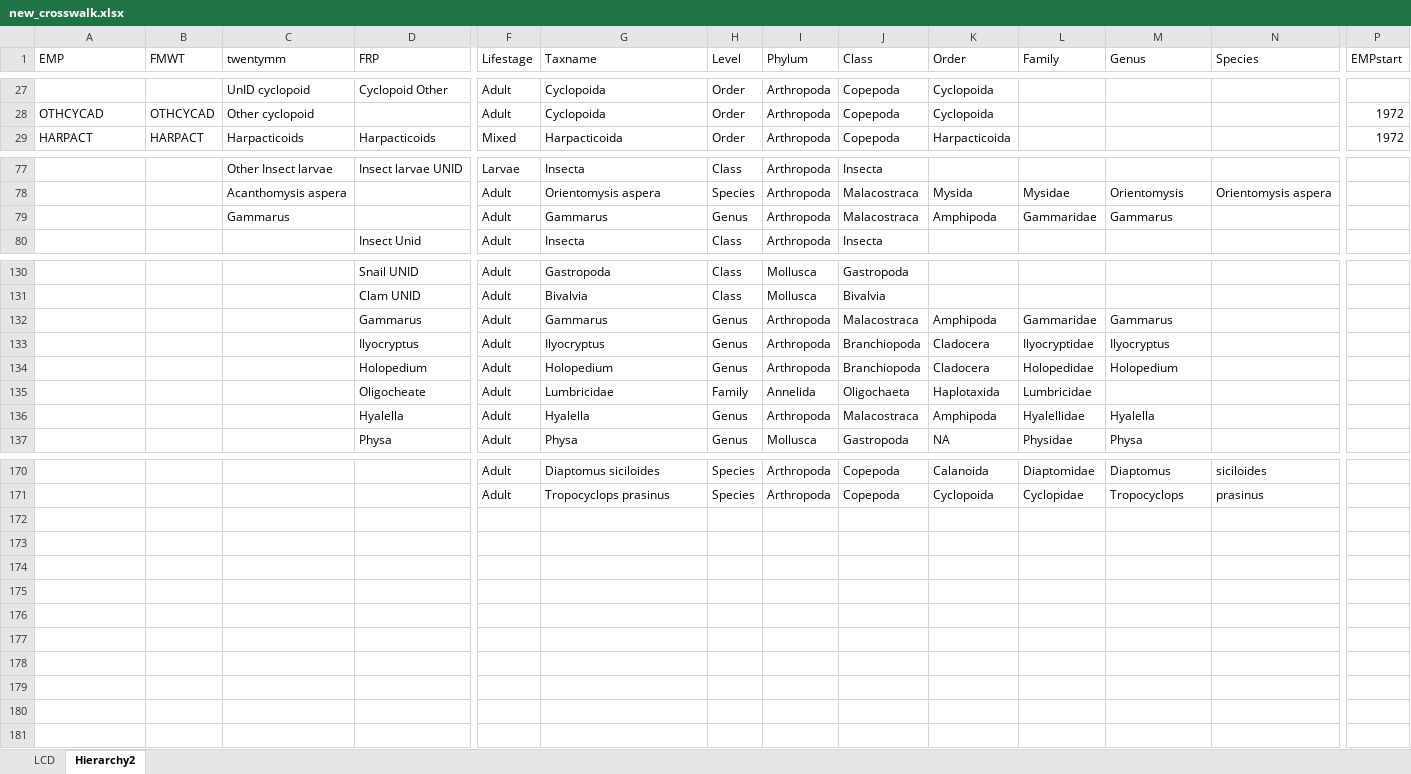
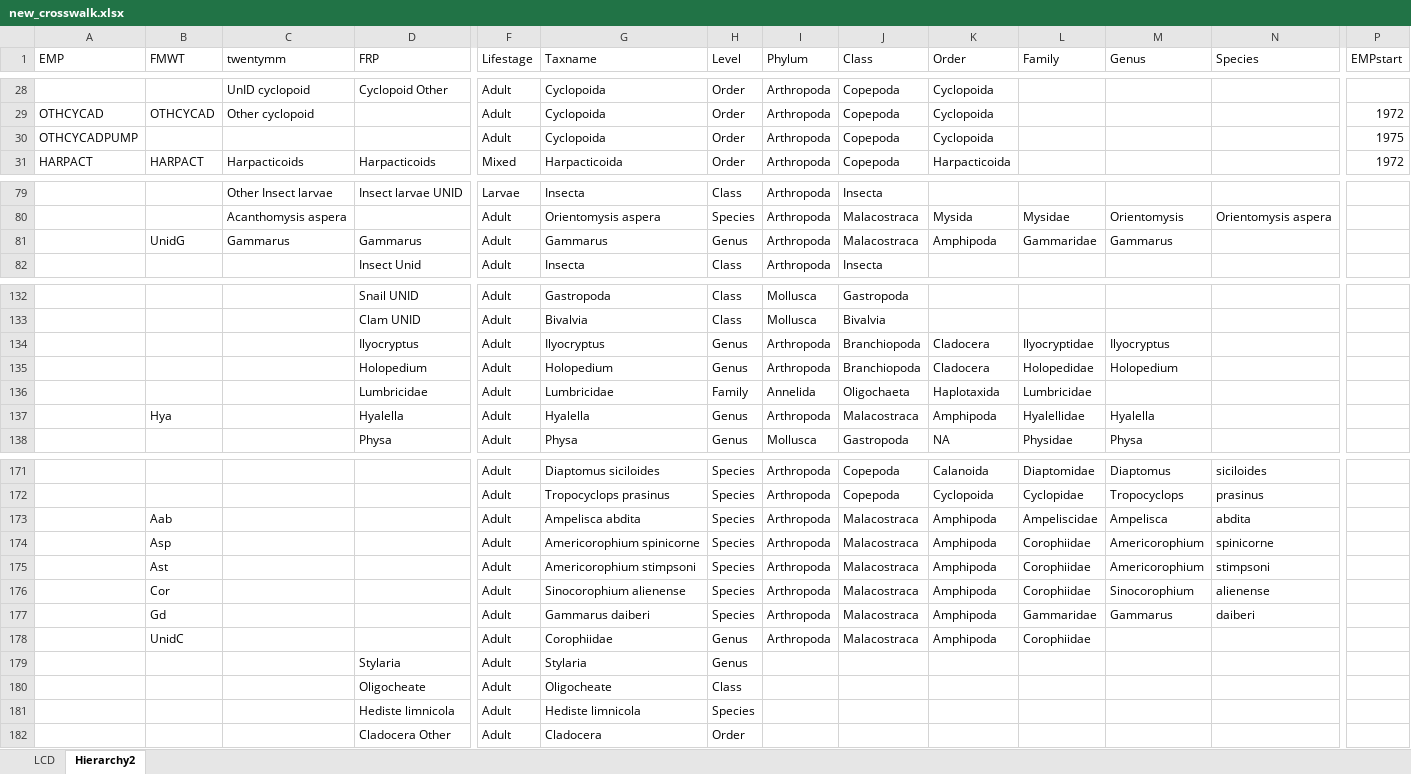
Before and after one commit to InteragencyEcologicalProgram/ZoopSynth, an Excel workbook: Data/new_crosswalk.xlsx, sheet Hierarchy2, drawn as a sheet; only a part is shown, gaps mark what is left out; values as stored, in another font and other column widths than the file's, no cell formats; removed rows and columns are numbered as before the commit, all else as after; rows hold the shown columns only; the diff covers the shown part only; the diff names each change by its address in the sheet, - before the commit and + after, or states it on an @@ line.

Commit message:
Created plots comparing CB to Pump CPUEs in EMP data, added some comments to app, started incorporating micro and macrozoops into crosswalk and data

```diff
--- a/Data/new_crosswalk.xlsx (sheet Hierarchy2)
+++ b/Data/new_crosswalk.xlsx (sheet Hierarchy2)
+row 30: OTHCYCADPUMP |  |  |  | Adult | Cyclopoida | Order | Arthropoda | Copepoda | Cyclopoida |  |  |  | 1975
-B81 (FMWT): (empty)
+B81 (FMWT): UnidG
-D81 (FRP): (empty)
+D81 (FRP): Gammarus
-row 132:  |  |  | Gammarus | Adult | Gammarus | Genus | Arthropoda | Malacostraca | Amphipoda | Gammaridae | Gammarus
-D136 (FRP): Oligocheate
+D136 (FRP): Lumbricidae
-B137 (FMWT): (empty)
+B137 (FMWT): Hya
+row 173:  | Aab |  |  | Adult | Ampelisca abdita | Species | Arthropoda | Malacostraca | Amphipoda | Ampeliscidae | Ampelisca | abdita
+row 174:  | Asp |  |  | Adult | Americorophium spinicorne | Species | Arthropoda | Malacostraca | Amphipoda | Corophiidae | Americorophium | spinicorne
+row 175:  | Ast |  |  | Adult | Americorophium stimpsoni | Species | Arthropoda | Malacostraca | Amphipoda | Corophiidae | Americorophium | stimpsoni
+row 176:  | Cor |  |  | Adult | Sinocorophium alienense | Species | Arthropoda | Malacostraca | Amphipoda | Corophiidae | Sinocorophium | alienense
+row 177:  | Gd |  |  | Adult | Gammarus daiberi | Species | Arthropoda | Malacostraca | Amphipoda | Gammaridae | Gammarus | daiberi
+row 178:  | UnidC |  |  | Adult | Corophiidae | Genus | Arthropoda | Malacostraca | Amphipoda | Corophiidae
+row 179:  |  |  | Stylaria | Adult | Stylaria | Genus
+row 180:  |  |  | Oligocheate | Adult | Oligocheate | Class
+row 181:  |  |  | Hediste limnicola | Adult | Hediste limnicola | Species
+row 182:  |  |  | Cladocera Other | Adult | Cladocera | Order
```
Also changed, not shown: 1 added row and 9 edited cells elsewhere in this sheet, cell formats, 3 other files.
